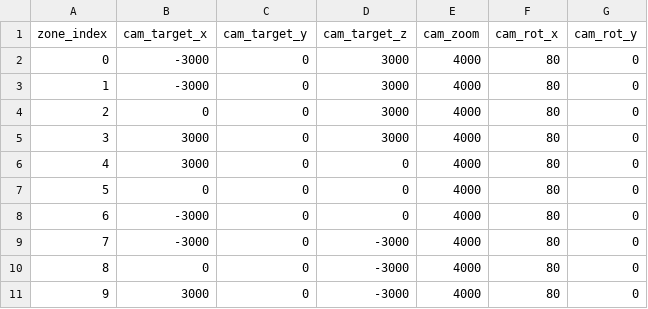
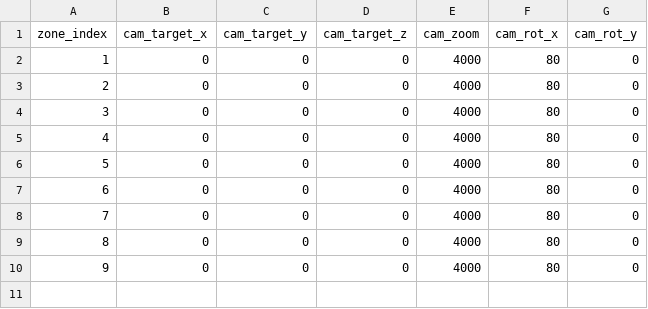
Before and after one commit to gsyan/thefirst_client_unity, a CSV file: Assets/Resources/DataTable/Zone/datatable_zone.csv, drawn as a sheet; removed rows and columns are numbered as before the commit, all else as after; the diff names each change by its address in the sheet, - before the commit and + after, or states it on an @@ line.

```diff
--- a/Assets/Resources/DataTable/Zone/datatable_zone.csv
+++ b/Assets/Resources/DataTable/Zone/datatable_zone.csv
-row 2: 0 | -3000 | 0 | 3000 | 4000 | 80 | 0
-row 3: 1 | -3000 | 0 | 3000 | 4000 | 80 | 0
-row 4: 2 | 0 | 0 | 3000 | 4000 | 80 | 0
-row 5: 3 | 3000 | 0 | 3000 | 4000 | 80 | 0
-row 6: 4 | 3000 | 0 | 0 | 4000 | 80 | 0
@@ column A (zone_index) renumbered between rows 2 and 6 @@
-B3:B4 (cam_target_x): -3000
+B3:B4 (cam_target_x): 0
-D4:D6 (cam_target_z): -3000
+D4:D6 (cam_target_z): 0
-B6 (cam_target_x): 3000
+B6 (cam_target_x): 0
+row 7: 6 | 0 | 0 | 0 | 4000 | 80 | 0
+row 8: 7 | 0 | 0 | 0 | 4000 | 80 | 0
+row 9: 8 | 0 | 0 | 0 | 4000 | 80 | 0
+row 10: 9 | 0 | 0 | 0 | 4000 | 80 | 0
```
Also changed, not shown: Assets/Resources/DataTable/Zone/datatable_zone_stage.csv, Assets/Resources/Localization/csv/UI.csv, 30 other files.
